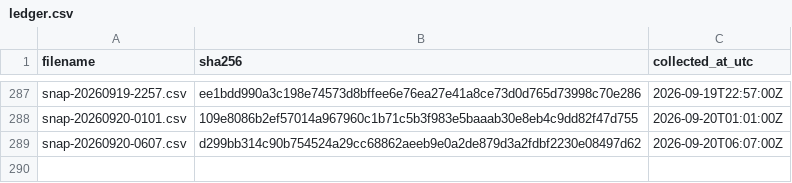
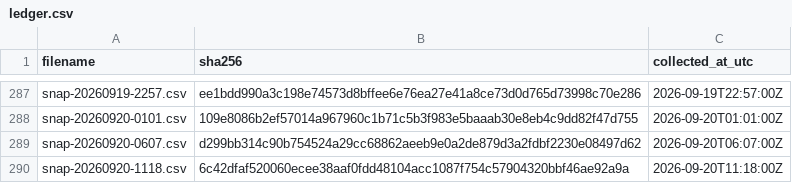
Before and after one commit to twill3c/hodo-hangenki, a CSV file: data/ledger.csv, drawn as a sheet; only a part is shown, gaps mark what is left out; the diff names each change by its address in the sheet, - before the commit and + after, or states it on an @@ line.

```diff
--- a/data/ledger.csv
+++ b/data/ledger.csv
+row 290: snap-20260920-1118.csv | 6c42dfaf520060ecee38aaf0fdd48104acc1087f754c57904320bbf46ae92a9a | 2026-09-20T11:18:00Z
```
Also changed, not shown: data/processed/lifetimes.csv, 22 other files.
